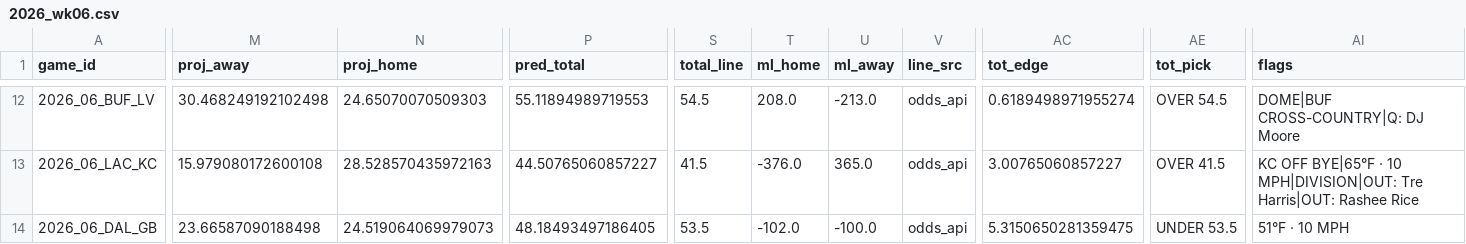
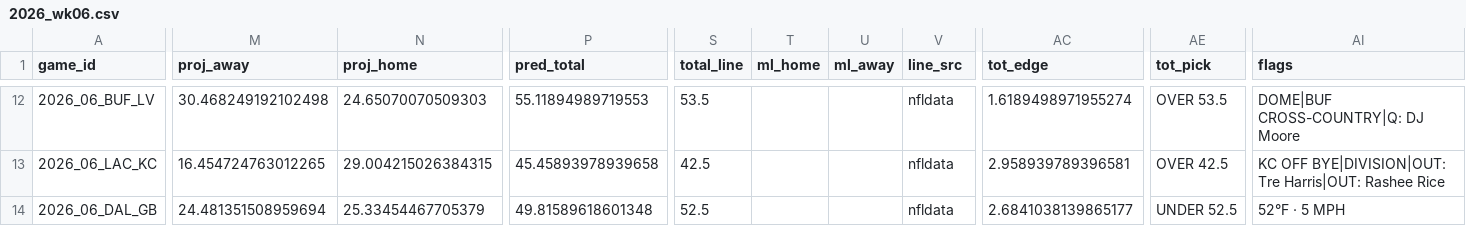
Before and after one commit to AndyCor1097/algohub-nfl, a CSV file: picks/2026_wk06.csv, drawn as a sheet; only a part is shown, gaps mark what is left out; the diff covers the shown part only; the diff names each change by its address in the sheet, - before the commit and + after, or states it on an @@ line.

```diff
--- a/picks/2026_wk06.csv
+++ b/picks/2026_wk06.csv
-S12 (total_line): 54.5
+S12 (total_line): 53.5
-T12 (ml_home): 208.0
+T12 (ml_home): (empty)
-U12 (ml_away): -213.0
+U12 (ml_away): (empty)
-V12:V14 (line_src): odds_api
+V12:V14 (line_src): nfldata
-AC12 (tot_edge): 0.6189498971955274
+AC12 (tot_edge): 1.6189498971955274
-AE12 (tot_pick): OVER 54.5
+AE12 (tot_pick): OVER 53.5
-M13 (proj_away): 15.979080172600108
+M13 (proj_away): 16.454724763012265
-N13 (proj_home): 28.528570435972163
+N13 (proj_home): 29.004215026384315
-P13 (pred_total): 44.50765060857227
+P13 (pred_total): 45.45893978939658
-S13 (total_line): 41.5
+S13 (total_line): 42.5
-T13 (ml_home): -376.0
+T13 (ml_home): (empty)
-U13 (ml_away): 365.0
+U13 (ml_away): (empty)
-AC13 (tot_edge): 3.00765060857227
+AC13 (tot_edge): 2.958939789396581
-AE13 (tot_pick): OVER 41.5
+AE13 (tot_pick): OVER 42.5
-AI13 (flags): KC OFF BYE|65°F · 10 MPH|DIVISION|OUT: Tre Harris|OUT:…
+AI13 (flags): KC OFF BYE|DIVISION|OUT: Tre Harris|OUT:…
-M14 (proj_away): 23.66587090188498
+M14 (proj_away): 24.481351508959694
-N14 (proj_home): 24.519064069979073
+N14 (proj_home): 25.33454467705379
-P14 (pred_total): 48.18493497186405
+P14 (pred_total): 49.81589618601348
-S14 (total_line): 53.5
+S14 (total_line): 52.5
-T14 (ml_home): -102.0
+T14 (ml_home): (empty)
-U14 (ml_away): -100.0
+U14 (ml_away): (empty)
-AC14 (tot_edge): 5.3150650281359475
+AC14 (tot_edge): 2.6841038139865177
-AE14 (tot_pick): UNDER 53.5
+AE14 (tot_pick): UNDER 52.5
-AI14 (flags): 51°F · 10 MPH
+AI14 (flags): 52°F · 5 MPH
```
Also changed, not shown: 72 edited cells elsewhere in this file, picks/props_2026_wk06.csv, 5 other files.
